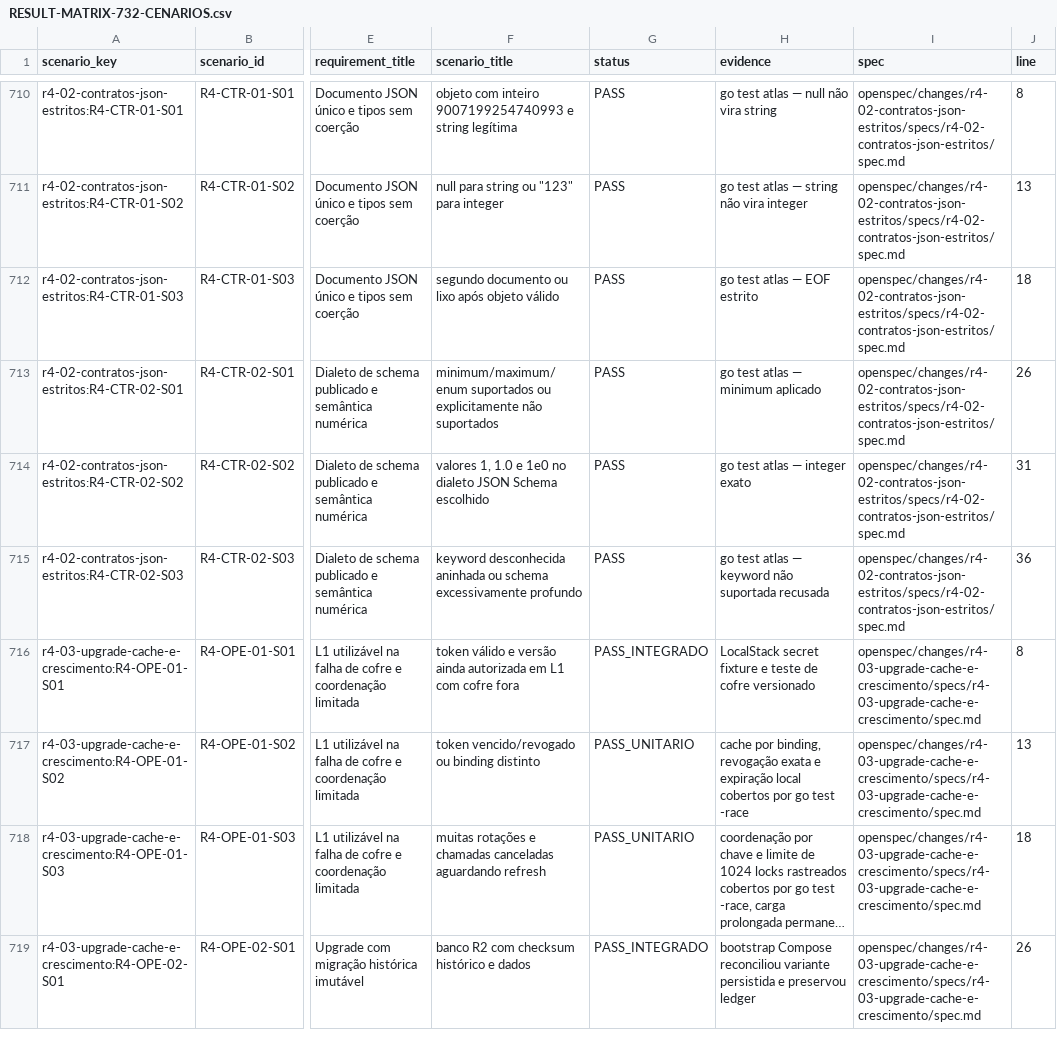
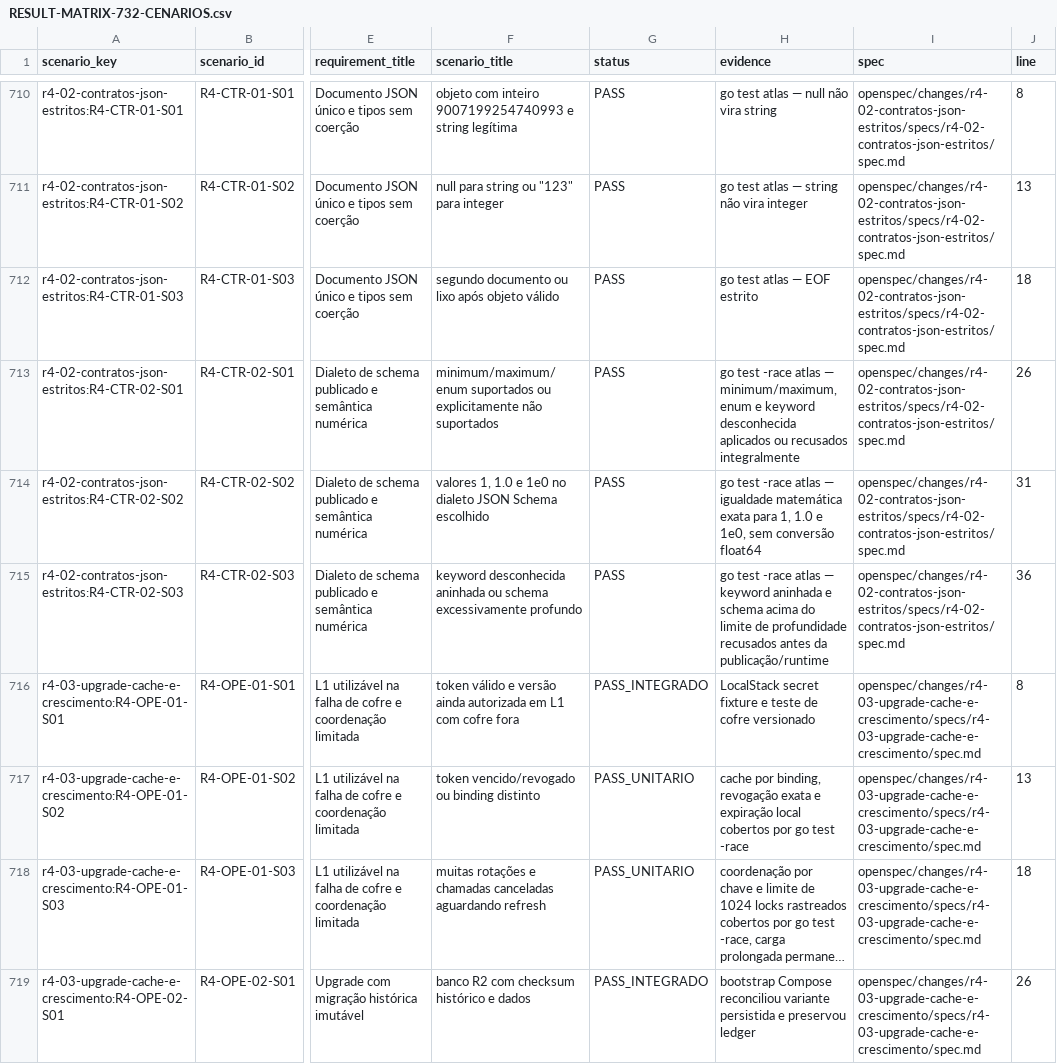
Before and after one commit to leandroclf/ai-hub, a CSV file: docs/reviews/2026-09-09-r4/implementation/RESULT-MATRIX-732-CENARIOS.csv, drawn as a sheet; only a part is shown, gaps mark what is left out; long unchanged cells end in …; the diff names each change by its address in the sheet, - before the commit and + after, or states it on an @@ line.

Commit message:
docs(qualificacao): atualiza evidencias do dialeto JSON
Contexto: a matriz ainda descrevia somente as correções iniciais do R4-CTR-02 e as tarefas mantinham a implementação como aberta.\n\nImpacto: registra o commit qualificado, os limites de schema, a igualdade numérica exata, o resultado OpenSpec 21/21 e preserva rollout/rollback e cenários herdados como pendências explícitas.

```diff
--- a/docs/reviews/2026-09-09-r4/implementation/RESULT-MATRIX-732-CENARIOS.csv
+++ b/docs/reviews/2026-09-09-r4/implementation/RESULT-MATRIX-732-CENARIOS.csv
-H713 (evidence): go test atlas — minimum aplicado
+H713 (evidence): go test -race atlas — minimum/maximum, enum e keyword desconhecida aplicados ou recusados integralmente
-H714 (evidence): go test atlas — integer exato
+H714 (evidence): go test -race atlas — igualdade matemática exata para 1, 1.0 e 1e0, sem conversão float64
-H715 (evidence): go test atlas — keyword não suportada recusada
+H715 (evidence): go test -race atlas — keyword aninhada e schema acima do limite de profundidade recusados antes da publicação/runtime
```
Also changed, not shown: docs/reviews/2026-09-09-r4/implementation/SCENARIO_RESULTS.csv, 5 other files.
